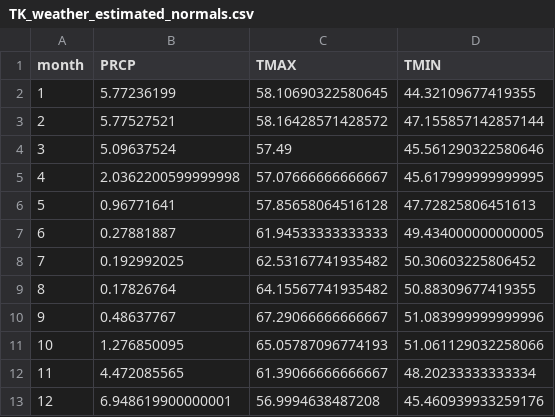
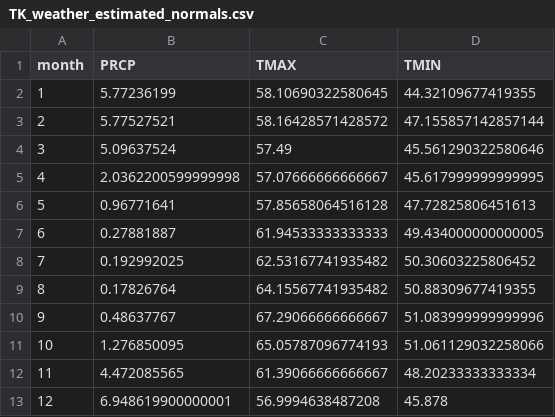
Before and after one commit to pointblue/TomKat, a CSV file: data_master/TK_weather_estimated_normals.csv, drawn as a sheet.

Commit message:
updated after removing very negative values

```diff
--- a/data_master/TK_weather_estimated_normals.csv
+++ b/data_master/TK_weather_estimated_normals.csv
@@ -12,2 +12,2 @@ month,PRCP,TMAX,TMIN
 11,4.472085565,61.39066666666667,48.20233333333334
-12,6.948619900000001,56.9994638487208,45.460939933259176
+12,6.948619900000001,56.9994638487208,45.878
```
Also changed, not shown: data_master/HMB_monthly_diffs.csv.
